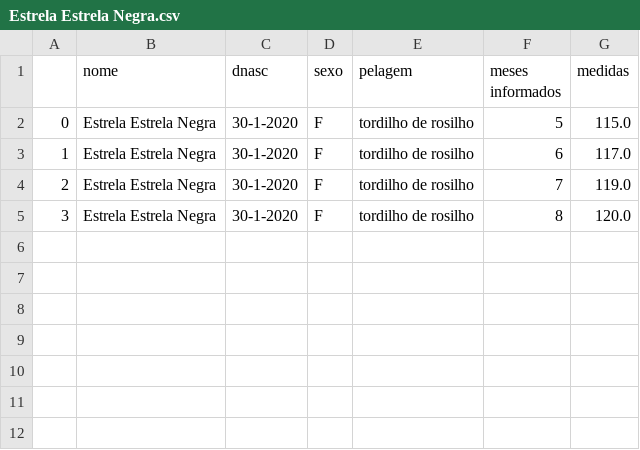
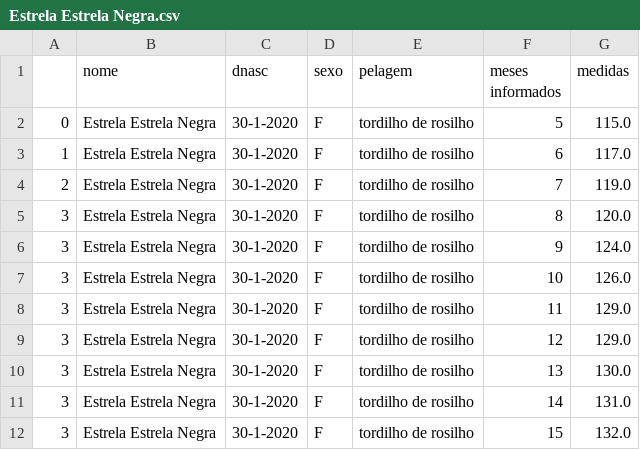
Before and after one commit to Lulq/Sistema-HEN, a CSV file: arquivo/Estrela Estrela Negra.csv, drawn as a sheet.

```diff
--- a/arquivo/Estrela Estrela Negra.csv
+++ b/arquivo/Estrela Estrela Negra.csv
@@ -5 +5,8 @@
 3,Estrela Estrela Negra,30-1-2020,F,tordilho de rosilho,8,120.0
+3,Estrela Estrela Negra,30-1-2020,F,tordilho de rosilho,9,124.0
+3,Estrela Estrela Negra,30-1-2020,F,tordilho de rosilho,10,126.0
+3,Estrela Estrela Negra,30-1-2020,F,tordilho de rosilho,11,129.0
+3,Estrela Estrela Negra,30-1-2020,F,tordilho de rosilho,12,129.0
+3,Estrela Estrela Negra,30-1-2020,F,tordilho de rosilho,13,130.0
+3,Estrela Estrela Negra,30-1-2020,F,tordilho de rosilho,14,131.0
+3,Estrela Estrela Negra,30-1-2020,F,tordilho de rosilho,15,132.0
```
Also changed, not shown: arquivo/Begônia da Santalice.csv, arquivo/Delta Estrela Negra.csv, 9 other files.
